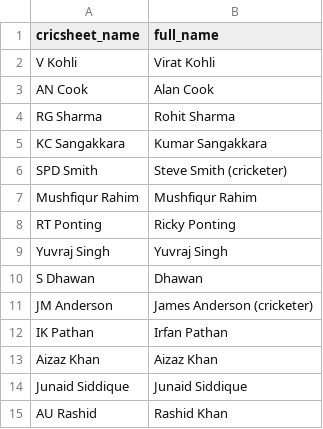
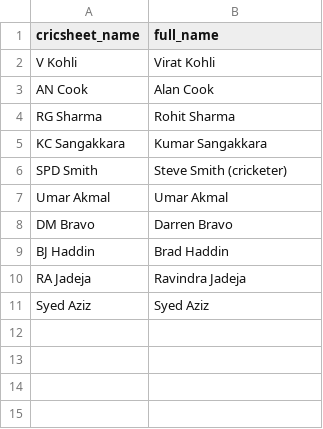
Before and after one commit to mmrayyan2005-dev/cricket-analytics_-, a CSV file: search_aliases.csv, drawn as a sheet; removed rows and columns are numbered as before the commit, all else as after; the diff names each change by its address in the sheet, - before the commit and + after, or states it on an @@ line.

Commit message:
Update search_aliases.csv

```diff
--- a/search_aliases.csv
+++ b/search_aliases.csv
-row 7: Mushfiqur Rahim | Mushfiqur Rahim
-row 8: RT Ponting | Ricky Ponting
-row 9: Yuvraj Singh | Yuvraj Singh
-row 10: S Dhawan | Dhawan
-row 11: JM Anderson | James Anderson (cricketer)
-row 12: IK Pathan | Irfan Pathan
-row 13: Aizaz Khan | Aizaz Khan
-row 14: Junaid Siddique | Junaid Siddique
-row 15: AU Rashid | Rashid Khan
+row 7: Umar Akmal | Umar Akmal
+row 8: DM Bravo | Darren Bravo
+row 9: BJ Haddin | Brad Haddin
+row 10: RA Jadeja | Ravindra Jadeja
+row 11: Syed Aziz | Syed Aziz
```
